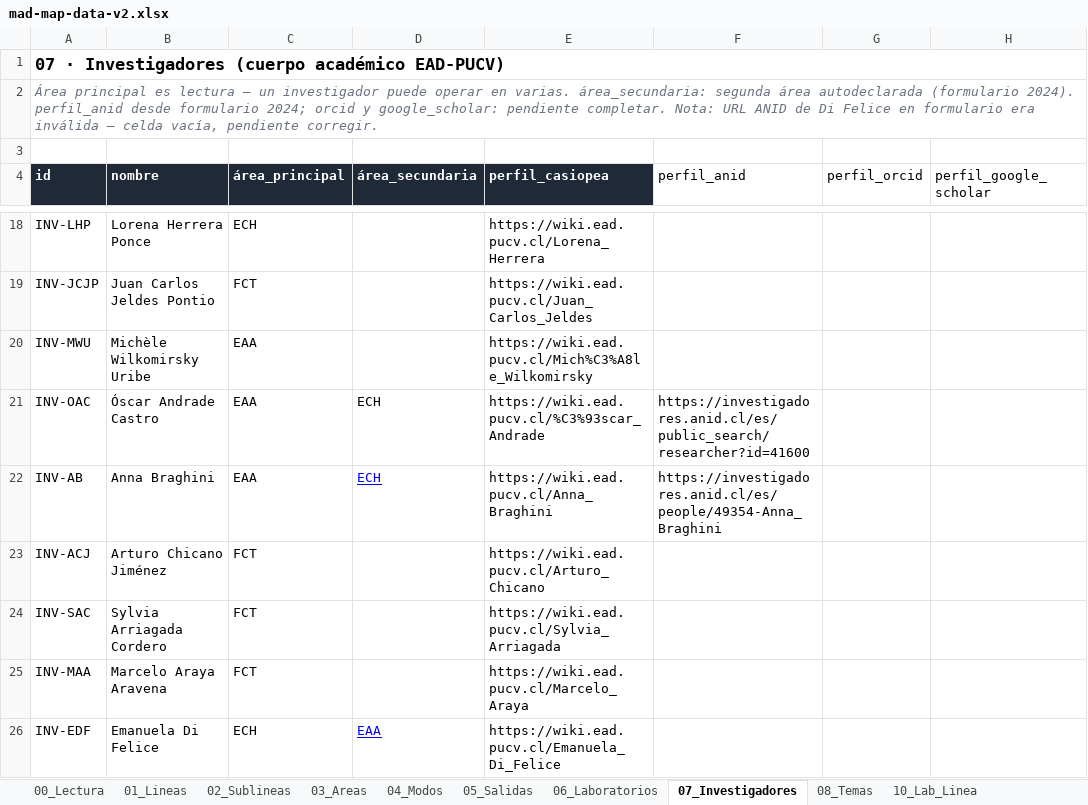
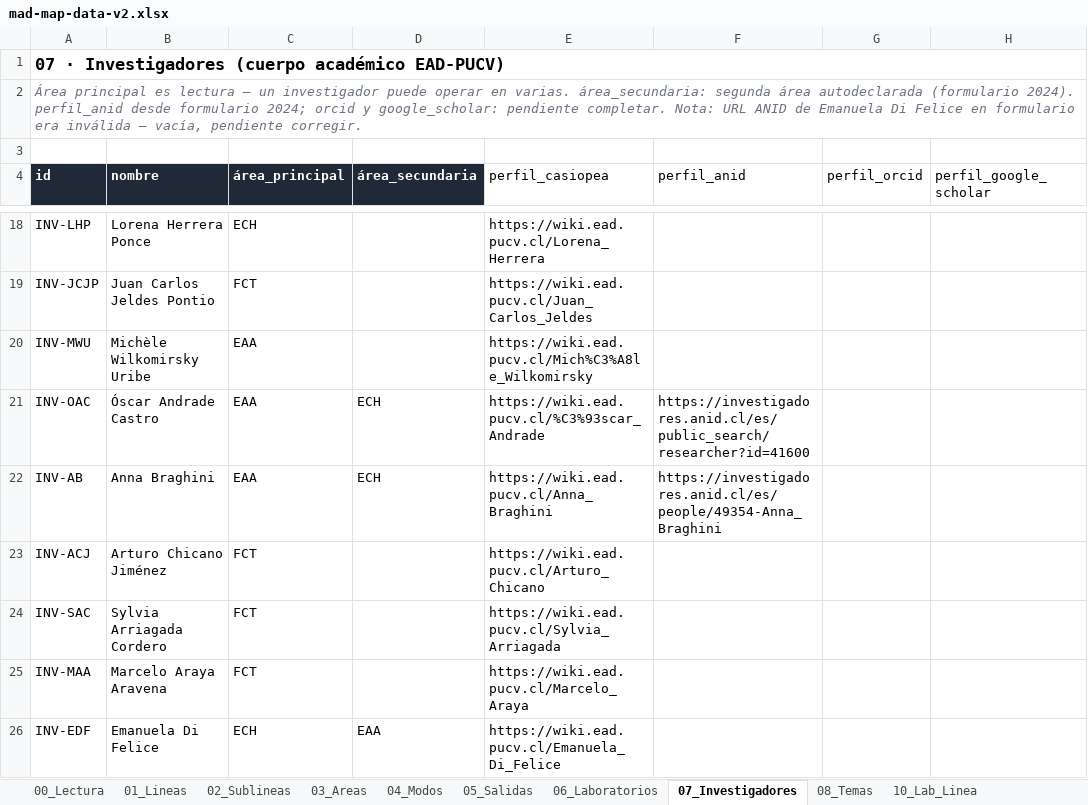
Before and after one commit to eadpucv/investigacion-ead, an Excel workbook: mad-map-data-v2.xlsx, sheet 07_Investigadores, drawn as a sheet; only a part is shown, gaps mark what is left out; values as stored, in another font and other column widths than the file's, no borders; the diff names each change by its address in the sheet, - before the commit and + after, or states it on an @@ line.

```diff
--- a/mad-map-data-v2.xlsx (sheet 07_Investigadores)
+++ b/mad-map-data-v2.xlsx (sheet 07_Investigadores)
-A2 (id): …ANID de Di Felice en formulario era inválida — celda vacía, pendiente…
+A2 (id): …ANID de Emanuela Di Felice en formulario era inválida — vacía, pendiente…
@@ E4 fill: #1F2937 → none, bold: on → off, text colour: #FFFFFF → black @@
@@ D22 underline: on → off, text colour: #0000FF → black @@
@@ D26 underline: on → off, text colour: #0000FF → black @@
```
Also changed, not shown: 1 other file.
